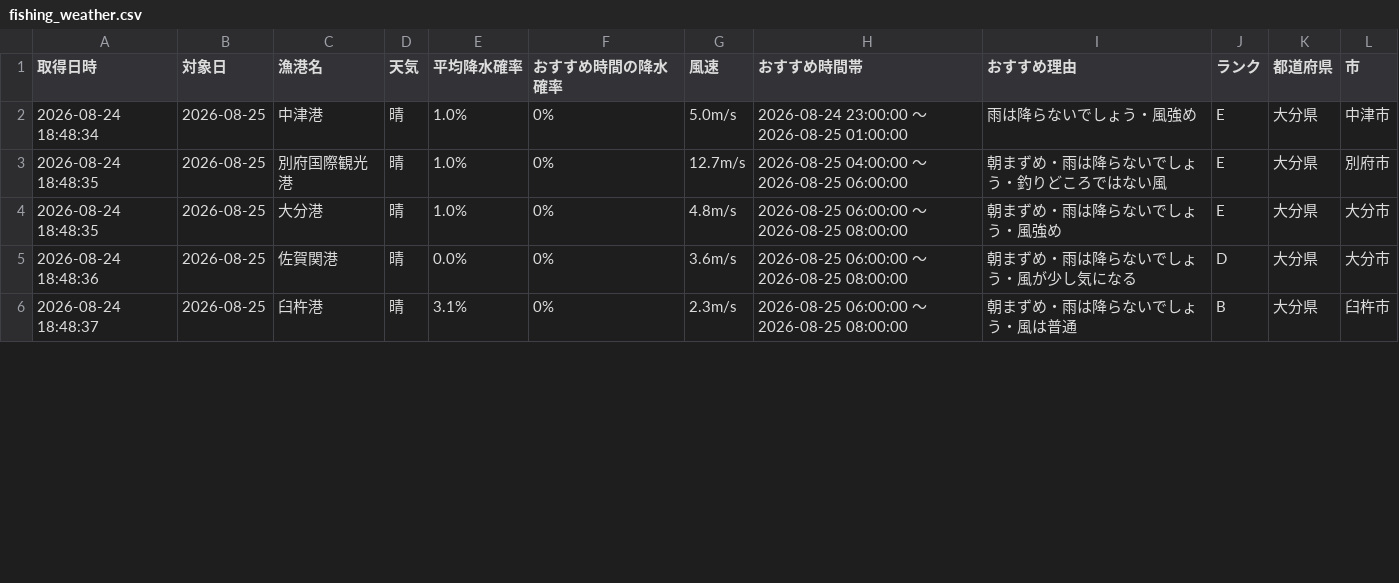
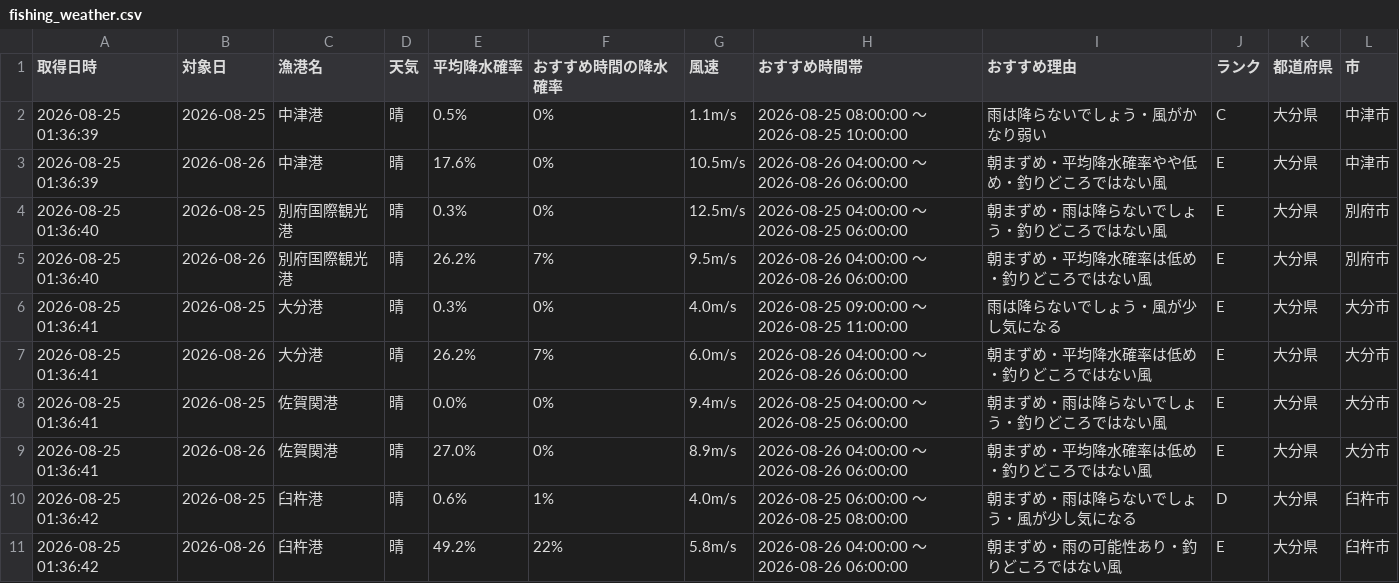
Before and after one commit to Naoya-ya-man/oita-fishing-dashboard, a CSV file: fishing_weather.csv, drawn as a sheet; only a part is shown; the diff covers the shown part only.

```diff
--- a/fishing_weather.csv
+++ b/fishing_weather.csv
@@ -1,6 +1,11 @@
 取得日時,対象日,漁港名,天気,平均降水確率,おすすめ時間の降水確率,風速,おすすめ時間帯,おすすめ理由,ランク,都道府県,市
-2026-08-24 18:48:34,2026-08-25,中津港,晴,1.0%,0%,5.0m/s,2026-08-24 23:00:00 ～ 2026-08-25 01:00:00,雨は降らないでしょう・風強め,E,大分県,中津市
-2026-08-24 18:48:35,2026-08-25,別府国際観光港,晴,1.0%,0%,12.7m/s,2026-08-25 04:00:00 ～ 2026-08-25 06:00:00,朝まずめ・雨は降らないでしょう・釣りどころではない風,E,大分県,別府市
-2026-08-24 18:48:35,2026-08-25,大分港,晴,1.0%,0%,4.8m/s,2026-08-25 06:00:00 ～ 2026-08-25 08:00:00,朝まずめ・雨は降らないでしょう・風強め,E,大分県,大分市
-2026-08-24 18:48:36,2026-08-25,佐賀関港,晴,0.0%,0%,3.6m/s,2026-08-25 06:00:00 ～ 2026-08-25 08:00:00,朝まずめ・雨は降らないでしょう・風が少し気になる,D,大分県,大分市
-2026-08-24 18:48:37,2026-08-25,臼杵港,晴,3.1%,0%,2.3m/s,2026-08-25 06:00:00 ～ 2026-08-25 08:00:00,朝まずめ・雨は降らないでしょう・風は普通,B,大分県,臼杵市
+2026-08-25 01:36:39,2026-08-25,中津港,晴,0.5%,0%,1.1m/s,2026-08-25 08:00:00 ～ 2026-08-25 10:00:00,雨は降らないでしょう・風がかなり弱い,C,大分県,中津市
+2026-08-25 01:36:39,2026-08-26,中津港,晴,17.6%,0%,10.5m/s,2026-08-26 04:00:00 ～ 2026-08-26 06:00:00,朝まずめ・平均降水確率やや低め・釣りどころではない風,E,大分県,中津市
+2026-08-25 01:36:40,2026-08-25,別府国際観光港,晴,0.3%,0%,12.5m/s,2026-08-25 04:00:00 ～ 2026-08-25 06:00:00,朝まずめ・雨は降らないでしょう・釣りどころではない風,E,大分県,別府市
+2026-08-25 01:36:40,2026-08-26,別府国際観光港,晴,26.2%,7%,9.5m/s,2026-08-26 04:00:00 ～ 2026-08-26 06:00:00,朝まずめ・平均降水確率は低め・釣りどころではない風,E,大分県,別府市
+2026-08-25 01:36:41,2026-08-25,大分港,晴,0.3%,0%,4.0m/s,2026-08-25 09:00:00 ～ 2026-08-25 11:00:00,雨は降らないでしょう・風が少し気になる,E,大分県,大分市
+2026-08-25 01:36:41,2026-08-26,大分港,晴,26.2%,7%,6.0m/s,2026-08-26 04:00:00 ～ 2026-08-26 06:00:00,朝まずめ・平均降水確率は低め・釣りどころではない風,E,大分県,大分市
+2026-08-25 01:36:41,2026-08-25,佐賀関港,晴,0.0%,0%,9.4m/s,2026-08-25 04:00:00 ～ 2026-08-25 06:00:00,朝まずめ・雨は降らないでしょう・釣りどころではない風,E,大分県,大分市
+2026-08-25 01:36:41,2026-08-26,佐賀関港,晴,27.0%,0%,8.9m/s,2026-08-26 04:00:00 ～ 2026-08-26 06:00:00,朝まずめ・平均降水確率は低め・釣りどころではない風,E,大分県,大分市
+2026-08-25 01:36:42,2026-08-25,臼杵港,晴,0.6%,1%,4.0m/s,2026-08-25 06:00:00 ～ 2026-08-25 08:00:00,朝まずめ・雨は降らないでしょう・風が少し気になる,D,大分県,臼杵市
+2026-08-25 01:36:42,2026-08-26,臼杵港,晴,49.2%,22%,5.8m/s,2026-08-26 04:00:00 ～ 2026-08-26 06:00:00,朝まずめ・雨の可能性あり・釣りどころではない風,E,大分県,臼杵市
```
Also changed, not shown: 1 added row and 3 edited cells elsewhere in this file.
